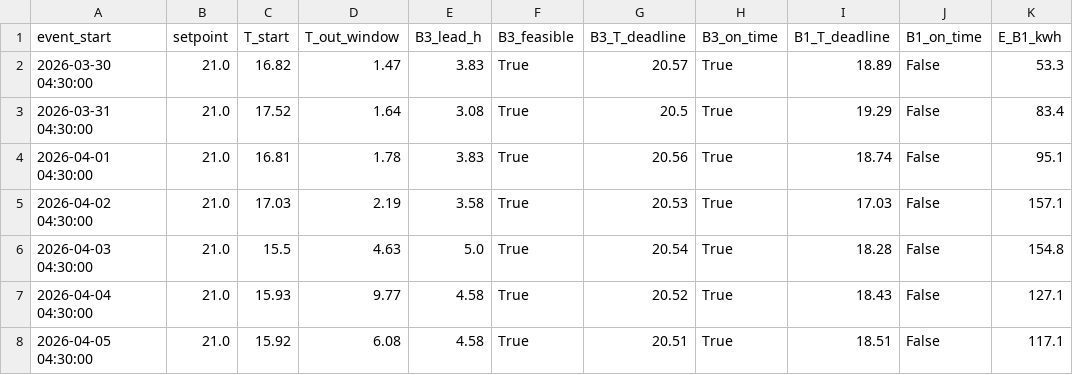
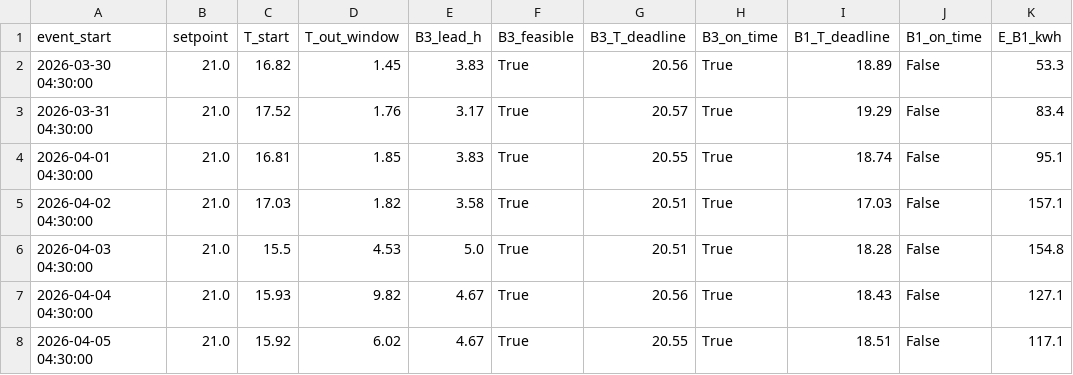
Before and after one commit to Syed-Bilal-Haider-Engineer/Fenners-LBEnergy, a CSV file: outputs/backtest_heating.csv, drawn as a sheet; only a part is shown; the diff names each change by its address in the sheet, - before the commit and + after, or states it on an @@ line.

```diff
--- a/outputs/backtest_heating.csv
+++ b/outputs/backtest_heating.csv
-D2 (T_out_window): 1.47
+D2 (T_out_window): 1.45
-G2 (B3_T_deadline): 20.57
+G2 (B3_T_deadline): 20.56
-D3 (T_out_window): 1.64
+D3 (T_out_window): 1.76
-E3 (B3_lead_h): 3.08
+E3 (B3_lead_h): 3.17
-G3 (B3_T_deadline): 20.5
+G3 (B3_T_deadline): 20.57
-D4 (T_out_window): 1.78
+D4 (T_out_window): 1.85
-G4 (B3_T_deadline): 20.56
+G4 (B3_T_deadline): 20.55
-D5 (T_out_window): 2.19
+D5 (T_out_window): 1.82
-G5 (B3_T_deadline): 20.53
+G5 (B3_T_deadline): 20.51
-D6 (T_out_window): 4.63
+D6 (T_out_window): 4.53
-G6 (B3_T_deadline): 20.54
+G6 (B3_T_deadline): 20.51
-D7 (T_out_window): 9.77
+D7 (T_out_window): 9.82
-E7:E8 (B3_lead_h): 4.58
+E7:E8 (B3_lead_h): 4.67
-G7 (B3_T_deadline): 20.52
+G7 (B3_T_deadline): 20.56
-D8 (T_out_window): 6.08
+D8 (T_out_window): 6.02
-G8 (B3_T_deadline): 20.51
+G8 (B3_T_deadline): 20.55
```
Also changed, not shown: outputs/backtest_cooling.csv, 14 other files.
